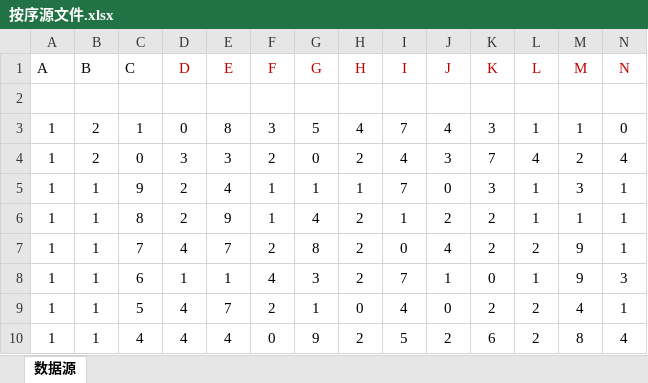
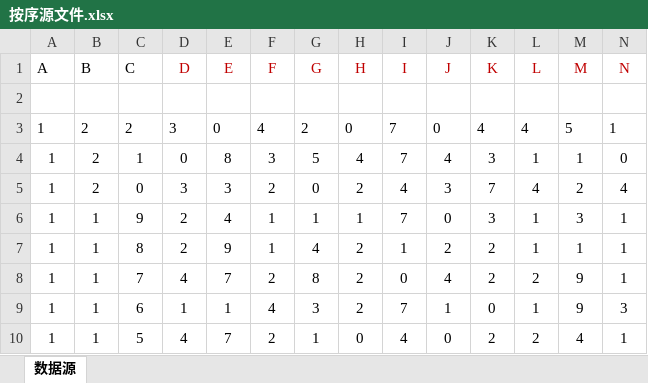
Before and after one commit to samkysun/my_ai_system, an Excel workbook: 按序源文件.xlsx, sheet 数据源, drawn as a sheet; only a part is shown; the shorter side is filled out with more unchanged rows; values as stored, in another font and other column widths than the file's, no borders; conditional formats not drawn; rows hold the shown columns only; the diff names each change by its address in the sheet, - before the commit and + after, or states it on an @@ line.

Commit message:
更新按序数据 2026-122

```diff
--- a/按序源文件.xlsx (sheet 数据源)
+++ b/按序源文件.xlsx (sheet 数据源)
+row 3: 1 | 2 | 2 | 3 | 0 | 4 | 2 | 0 | 7 | 0 | 4 | 4 | 5 | 1
```
